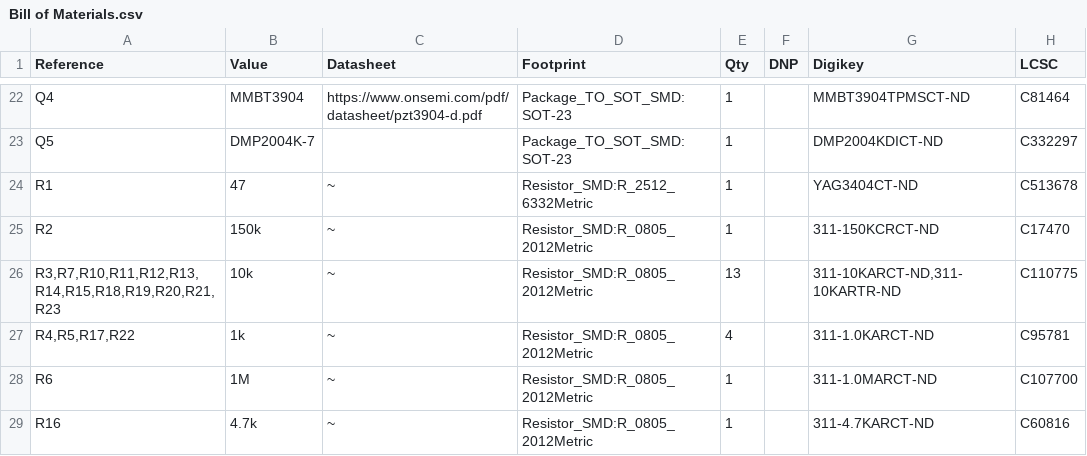
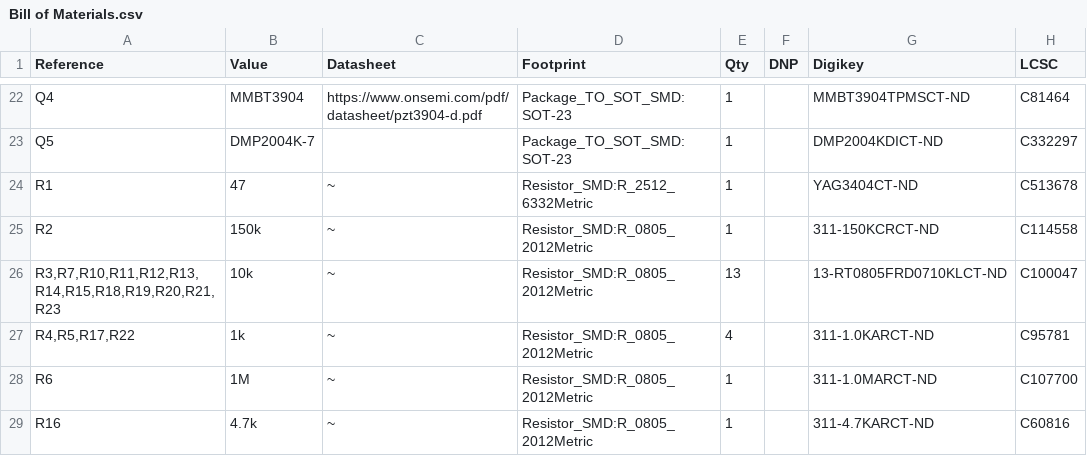
Before and after one commit to custom-ds/ptSolar, a CSV file: ptSolar/v1.2.0/Bill of Materials.csv, drawn as a sheet; only a part is shown, gaps mark what is left out.

```diff
--- a/ptSolar/v1.2.0/Bill of Materials.csv
+++ b/ptSolar/v1.2.0/Bill of Materials.csv
@@ -24,4 +24,4 @@
 "R1","47","~","Resistor_SMD:R_2512_6332Metric","1","","YAG3404CT-ND","C513678"
-"R2","150k","~","Resistor_SMD:R_0805_2012Metric","1","","311-150KCRCT-ND","C17470"
-"R3,R7,R10,R11,R12,R13,R14,R15,R18,R19,R20,R21,R23","10k","~","Resistor_SMD:R_0805_2012Metric","13","","311-10KARCT-ND,311-10KARTR-ND","C110775"
+"R2","150k","~","Resistor_SMD:R_0805_2012Metric","1","","311-150KCRCT-ND","C114558"
+"R3,R7,R10,R11,R12,R13,R14,R15,R18,R19,R20,R21,R23","10k","~","Resistor_SMD:R_0805_2012Metric","13","","13-RT0805FRD0710KLCT-ND","C100047"
 "R4,R5,R17,R22","1k","~","Resistor_SMD:R_0805_2012Metric","4","","311-1.0KARCT-ND","C95781"
```
Also changed, not shown: 2 other files.
